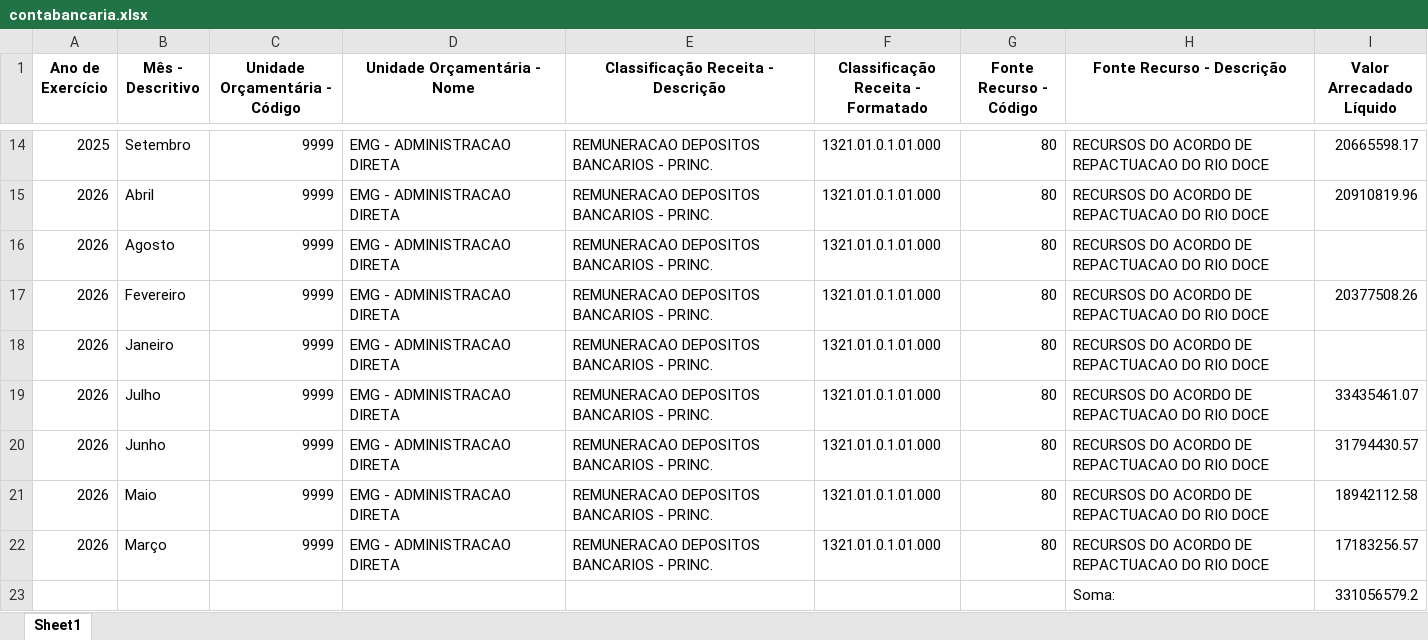
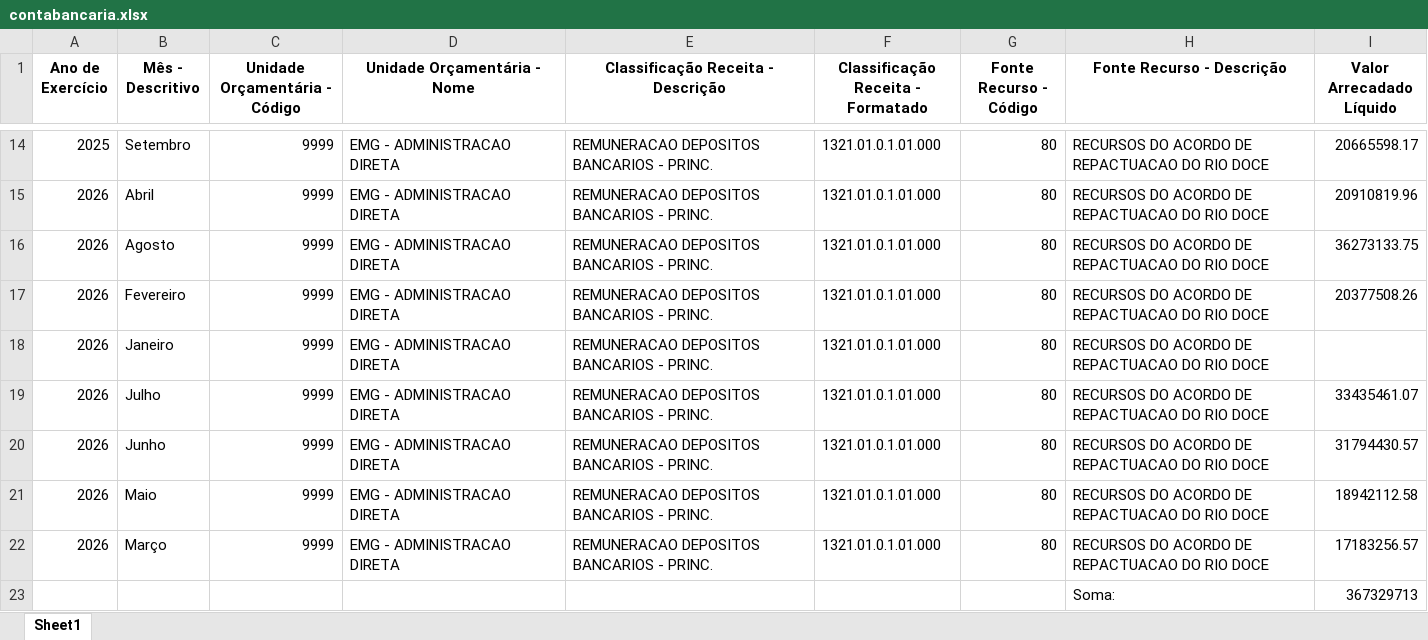
Before and after one commit to transparencia-mg/portal_mariana, an Excel workbook: upload/contabancaria.xlsx, sheet Sheet1, drawn as a sheet; only a part is shown, gaps mark what is left out; values as stored, in another font and other column widths than the file's, no borders; the diff names each change by its address in the sheet, - before the commit and + after, or states it on an @@ line.

```diff
--- a/upload/contabancaria.xlsx (sheet Sheet1)
+++ b/upload/contabancaria.xlsx (sheet Sheet1)
-I16 (Valor Arrecadado Líquido): (empty)
+I16 (Valor Arrecadado Líquido): 36273133.75
-I23 (Valor Arrecadado Líquido): 331056579.2
+I23 (Valor Arrecadado Líquido): 367329713
```
Also changed, not shown: upload/empenho.xlsx, upload/orgao.xlsx, 1 other file.
